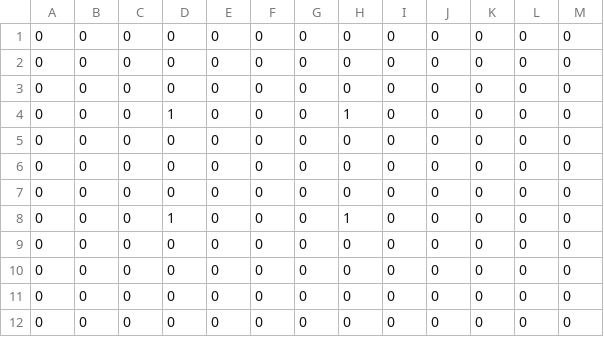
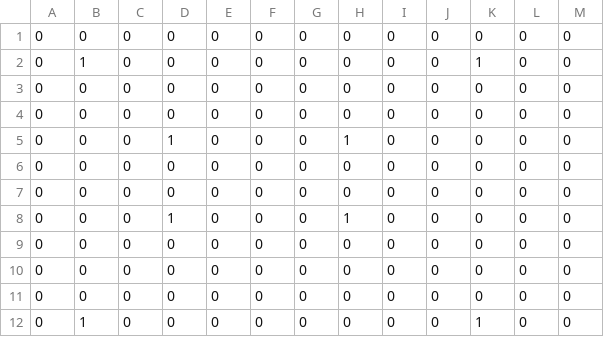
Before and after one commit to ABI2025/ST3-Papa-s-Pizzaria, a CSV file: Hallo_SFML/Images/SpeicherStandort.csv, drawn as a sheet.

```diff
--- a/Hallo_SFML/Images/SpeicherStandort.csv
+++ b/Hallo_SFML/Images/SpeicherStandort.csv
@@ -1,2 +1,6 @@
 0,0,0,0,0,0,0,0,0,0,0,0,0
+0,1,0,0,0,0,0,0,0,0,1,0,0
+0,0,0,0,0,0,0,0,0,0,0,0,0
+0,0,0,0,0,0,0,0,0,0,0,0,0
+0,0,0,1,0,0,0,1,0,0,0,0,0
 0,0,0,0,0,0,0,0,0,0,0,0,0
@@ -7,6 +11,2 @@
 0,0,0,0,0,0,0,0,0,0,0,0,0
-0,0,0,1,0,0,0,1,0,0,0,0,0
-0,0,0,0,0,0,0,0,0,0,0,0,0
-0,0,0,0,0,0,0,0,0,0,0,0,0
-0,0,0,0,0,0,0,0,0,0,0,0,0
-0,0,0,0,0,0,0,0,0,0,0,0,0
+0,1,0,0,0,0,0,0,0,0,1,0,0
```
Also changed, not shown: 5 other files.
